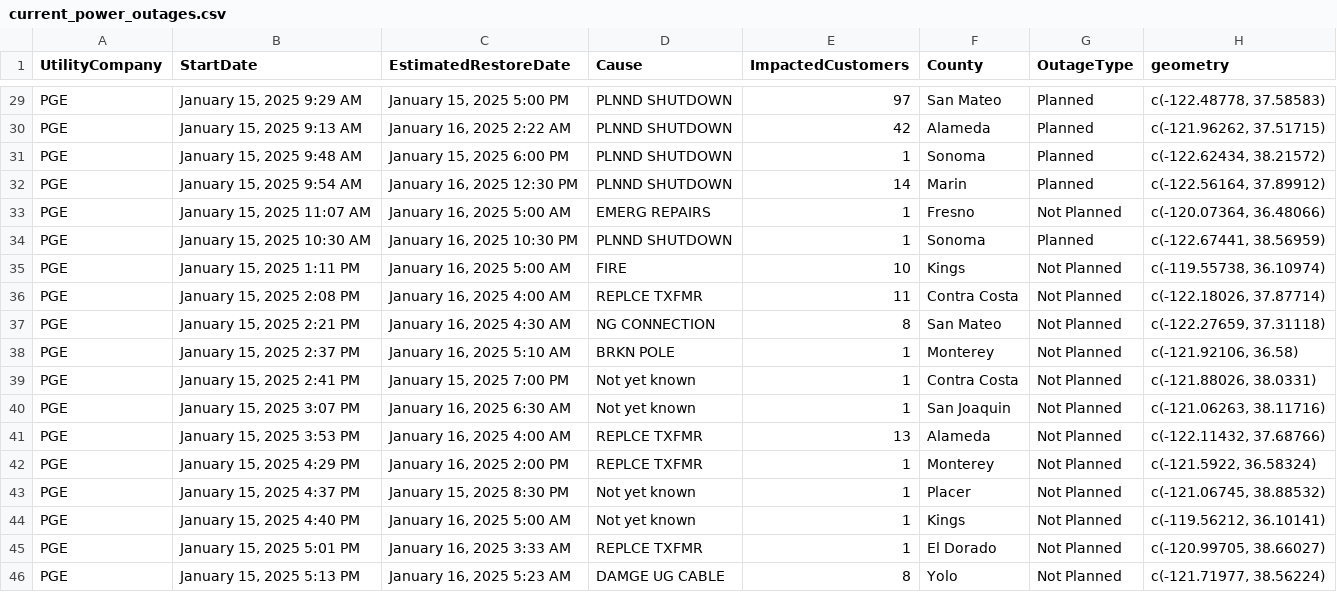
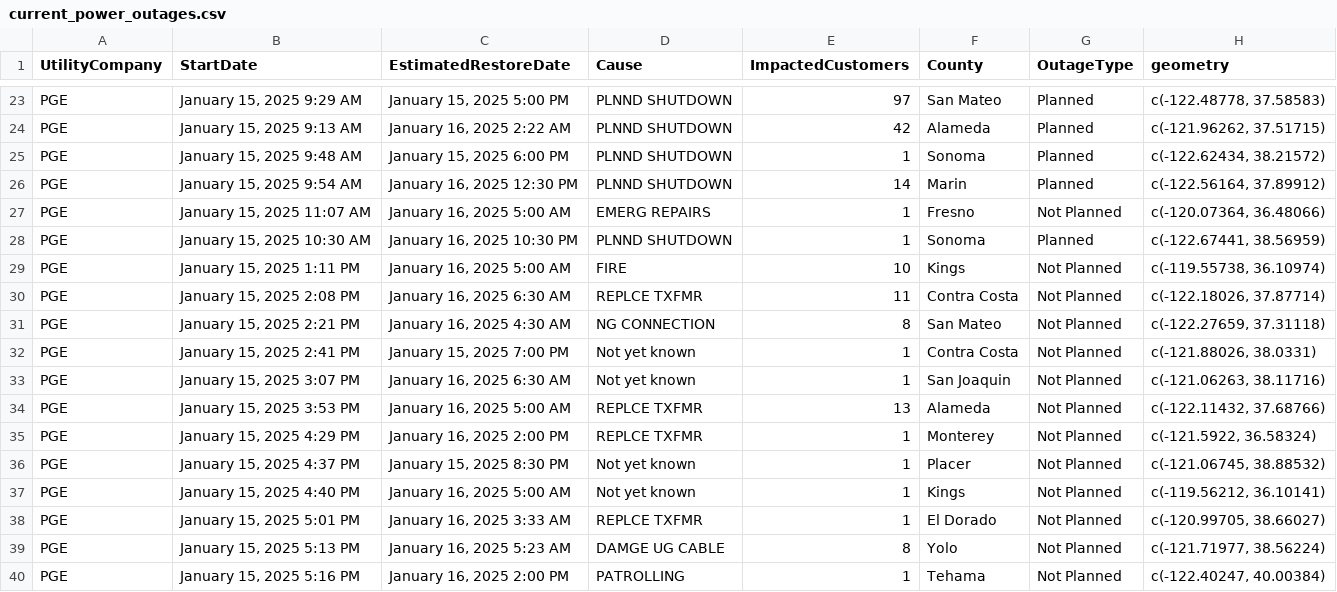
Before and after one commit to abcotvdata/power_outage_tracker, a CSV file: current_power_outages.csv, drawn as a sheet; only a part is shown, gaps mark what is left out; the shorter side is filled out with more unchanged rows; the diff covers the shown part only.

```diff
--- a/current_power_outages.csv
+++ b/current_power_outages.csv
@@ -35,8 +29,7 @@ PGE,"January 15, 2025 10:30 AM","January 16, 2025 10:30 PM",PLNND SHUTDOWN,1,Son
 PGE,"January 15, 2025  1:11 PM","January 16, 2025  5:00 AM",FIRE,10,Kings,Not Planned,"c(-119.55738, 36.10974)"
-PGE,"January 15, 2025  2:08 PM","January 16, 2025  4:00 AM",REPLCE TXFMR,11,Contra Costa,Not Planned,"c(-122.18026, 37.87714)"
+PGE,"January 15, 2025  2:08 PM","January 16, 2025  6:30 AM",REPLCE TXFMR,11,Contra Costa,Not Planned,"c(-122.18026, 37.87714)"
 PGE,"January 15, 2025  2:21 PM","January 16, 2025  4:30 AM",NG CONNECTION,8,San Mateo,Not Planned,"c(-122.27659, 37.31118)"
-PGE,"January 15, 2025  2:37 PM","January 16, 2025  5:10 AM",BRKN POLE,1,Monterey,Not Planned,"c(-121.92106, 36.58)"
 PGE,"January 15, 2025  2:41 PM","January 15, 2025  7:00 PM",Not yet known,1,Contra Costa,Not Planned,"c(-121.88026, 38.0331)"
 PGE,"January 15, 2025  3:07 PM","January 16, 2025  6:30 AM",Not yet known,1,San Joaquin,Not Planned,"c(-121.06263, 38.11716)"
-PGE,"January 15, 2025  3:53 PM","January 16, 2025  4:00 AM",REPLCE TXFMR,13,Alameda,Not Planned,"c(-122.11432, 37.68766)"
+PGE,"January 15, 2025  3:53 PM","January 16, 2025  5:00 AM",REPLCE TXFMR,13,Alameda,Not Planned,"c(-122.11432, 37.68766)"
 PGE,"January 15, 2025  4:29 PM","January 16, 2025  2:00 PM",REPLCE TXFMR,1,Monterey,Not Planned,"c(-121.5922, 36.58324)"
```
Also changed, not shown: 4 added rows, 7 removed rows and 9 edited cells elsewhere in this file, 5 other files.
